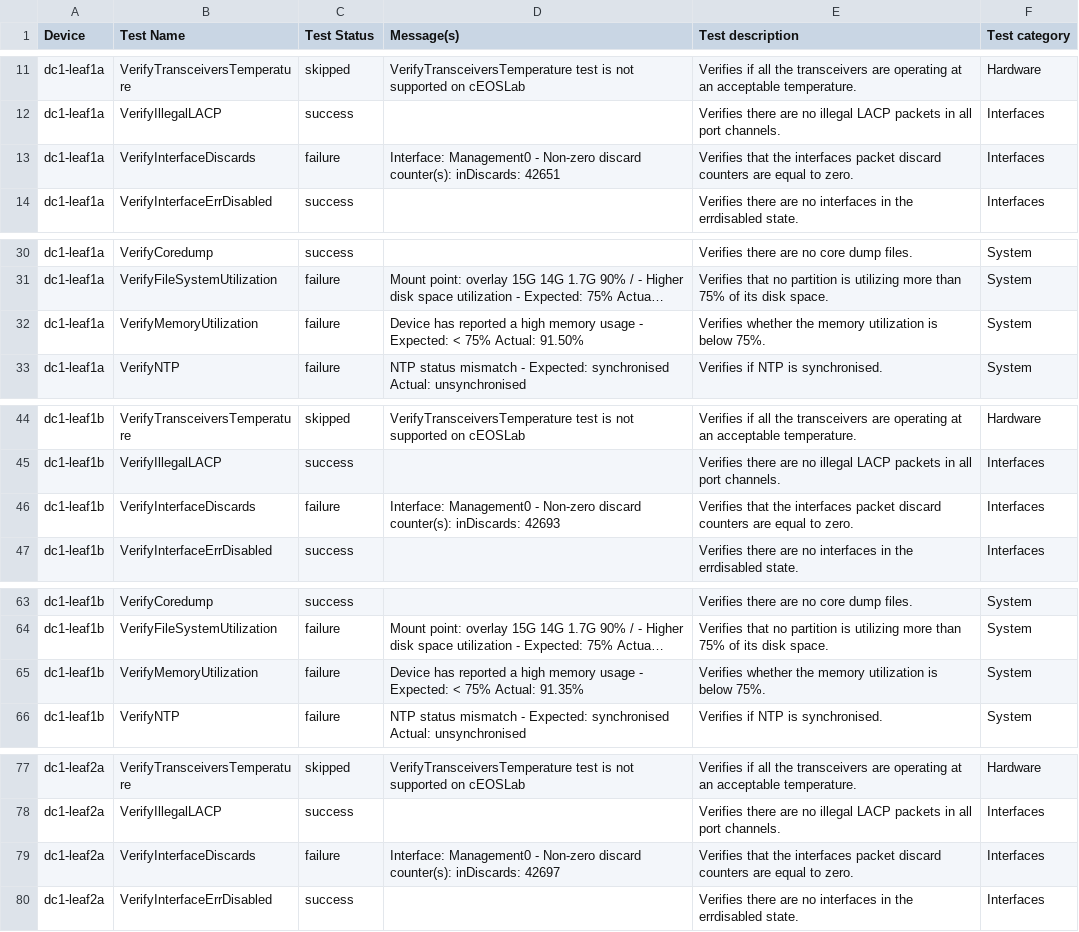
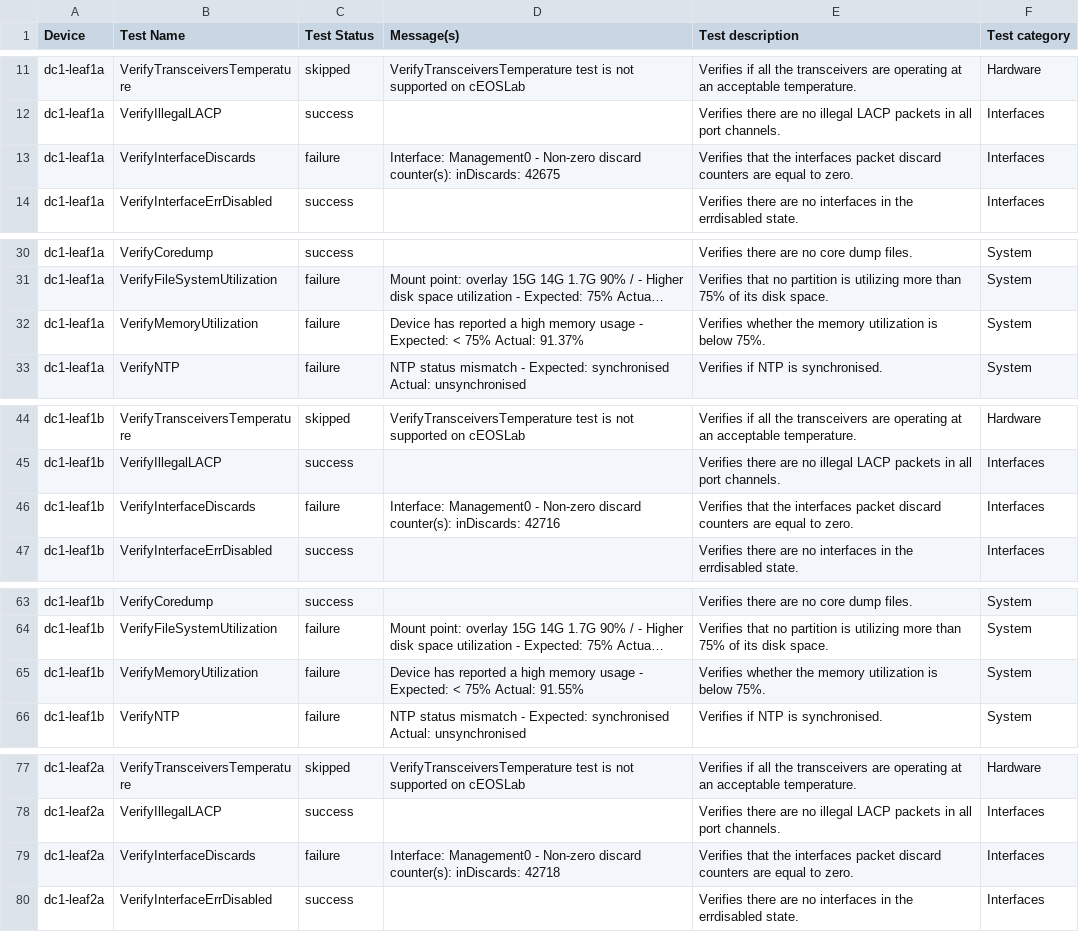
Before and after one commit to mzdyb/avd-aap, a CSV file: artifacts/anta/reports/anta_report.csv, drawn as a sheet; only a part is shown, gaps mark what is left out; long unchanged cells end in …; the diff covers the shown part only; the diff names each change by its address in the sheet, - before the commit and + after, or states it on an @@ line.

```diff
--- a/artifacts/anta/reports/anta_report.csv
+++ b/artifacts/anta/reports/anta_report.csv
-D13 (Message(s)): …counter(s): inDiscards: 42651
+D13 (Message(s)): …counter(s): inDiscards: 42675
-D32 (Message(s)): …75% Actual: 91.50%
+D32 (Message(s)): …75% Actual: 91.37%
-D46 (Message(s)): …counter(s): inDiscards: 42693
+D46 (Message(s)): …counter(s): inDiscards: 42716
-D65 (Message(s)): …75% Actual: 91.35%
+D65 (Message(s)): …75% Actual: 91.55%
-D79 (Message(s)): …counter(s): inDiscards: 42697
+D79 (Message(s)): …counter(s): inDiscards: 42718
```
Also changed, not shown: 7 edited cells elsewhere in this file, 2 other files.
